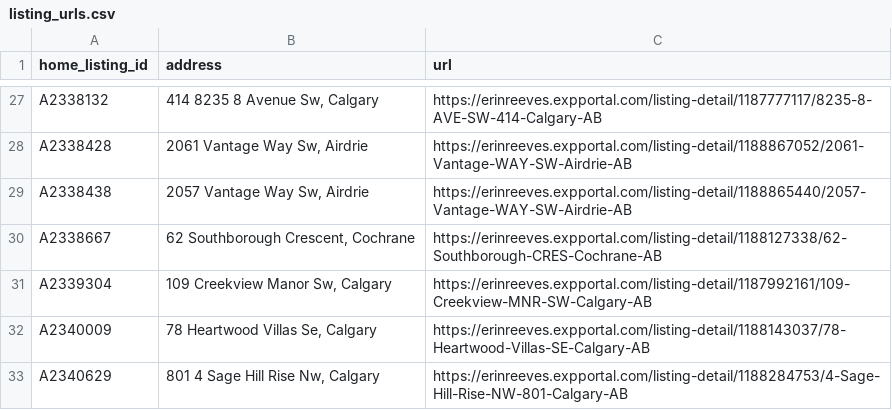
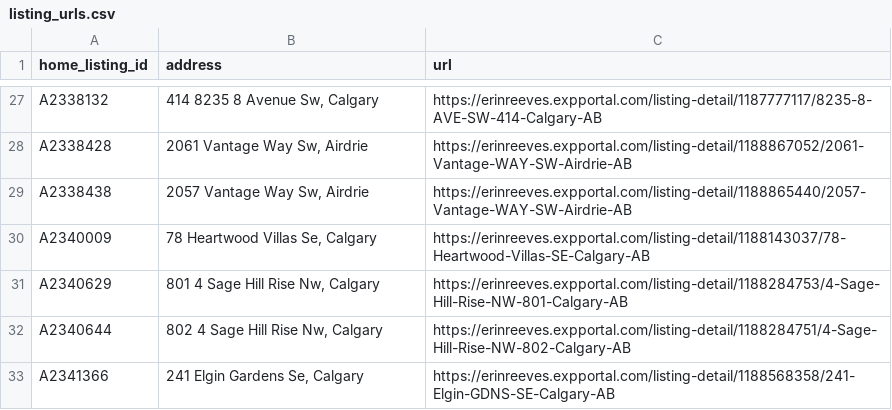
Before and after one commit to navigatormm/reeves-listings-feed, a CSV file: listing_urls.csv, drawn as a sheet; only a part is shown, gaps mark what is left out; the shorter side is filled out with more unchanged rows; the diff names each change by its address in the sheet, - before the commit and + after, or states it on an @@ line.

```diff
--- a/listing_urls.csv
+++ b/listing_urls.csv
-row 30: A2338667 | 62 Southborough Crescent, Cochrane | https://erinreeves.expportal.com/listing-detail/1188127338/62-Southborough-CRES-Cochrane-AB
-row 31: A2339304 | 109 Creekview Manor Sw, Calgary | https://erinreeves.expportal.com/listing-detail/1187992161/109-Creekview-MNR-SW-Calgary-AB
```
Also changed, not shown: feed.csv.
